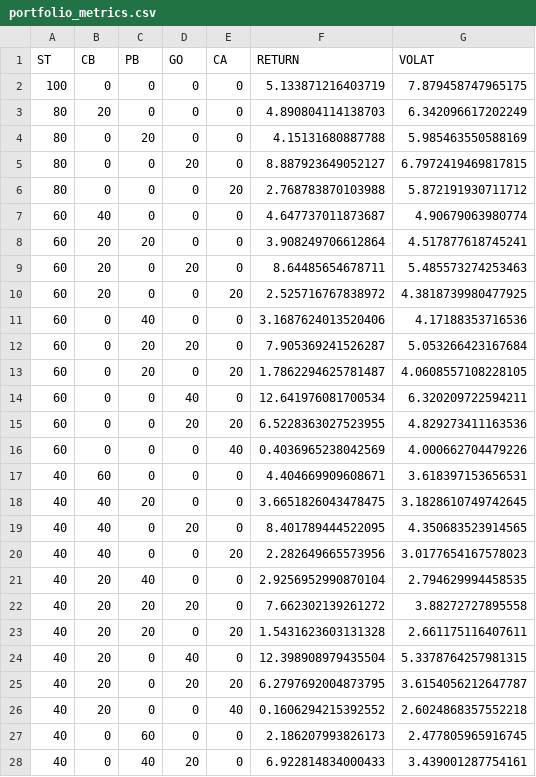
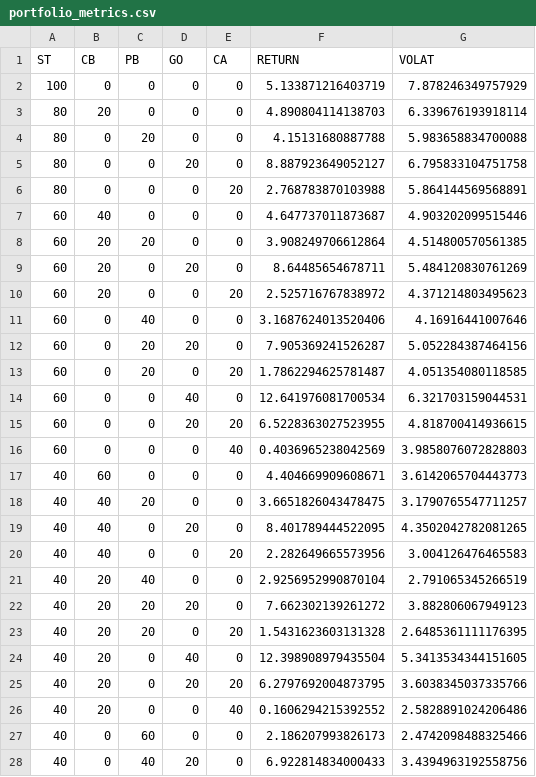
Before and after one commit to arya-h/PfDS_UPM, a CSV file: portfolios/portfolio_metrics.csv, drawn as a sheet; only a part is shown; the diff covers the shown part only.

```diff
--- a/portfolios/portfolio_metrics.csv
+++ b/portfolios/portfolio_metrics.csv
@@ -1,28 +1,28 @@
 ST,CB,PB,GO,CA,RETURN,VOLAT
-100,0,0,0,0,5.133871216403719,7.879458747965175
-80,20,0,0,0,4.890804114138703,6.342096617202249
-80,0,20,0,0,4.15131680887788,5.985463550588169
-80,0,0,20,0,8.887923649052127,6.7972419469817815
-80,0,0,0,20,2.768783870103988,5.872191930711712
-60,40,0,0,0,4.647737011873687,4.90679063980774
-60,20,20,0,0,3.908249706612864,4.517877618745241
-60,20,0,20,0,8.64485654678711,5.485573274253463
-60,20,0,0,20,2.525716767838972,4.3818739980477925
-60,0,40,0,0,3.1687624013520406,4.17188353716536
-60,0,20,20,0,7.905369241526287,5.053266423167684
-60,0,20,0,20,1.7862294625781487,4.0608557108228105
-60,0,0,40,0,12.641976081700534,6.320209722594211
-60,0,0,20,20,6.5228363027523955,4.829273411163536
-60,0,0,0,40,0.4036965238042569,4.000662704479226
-40,60,0,0,0,4.404669909608671,3.618397153656531
-40,40,20,0,0,3.6651826043478475,3.1828610749742645
-40,40,0,20,0,8.401789444522095,4.350683523914565
-40,40,0,0,20,2.282649665573956,3.0177654167578023
-40,20,40,0,0,2.9256952990870104,2.794629994458535
-40,20,20,20,0,7.662302139261272,3.88272727895558
-40,20,20,0,20,1.5431623603131328,2.661175116407611
-40,20,0,40,0,12.398908979435504,5.3378764257981315
-40,20,0,20,20,6.2797692004873795,3.6154056212647787
-40,20,0,0,40,0.1606294215392552,2.6024868357552218
-40,0,60,0,0,2.186207993826173,2.477805965916745
-40,0,40,20,0,6.922814834000433,3.439001287754161
+100,0,0,0,0,5.133871216403719,7.878246349757929
+80,20,0,0,0,4.890804114138703,6.339676193918114
+80,0,20,0,0,4.15131680887788,5.983658834700088
+80,0,0,20,0,8.887923649052127,6.795833104751758
+80,0,0,0,20,2.768783870103988,5.864144569568891
+60,40,0,0,0,4.647737011873687,4.903202099515446
+60,20,20,0,0,3.908249706612864,4.514800570561385
+60,20,0,20,0,8.64485654678711,5.484120830761269
+60,20,0,0,20,2.525716767838972,4.371214803495623
+60,0,40,0,0,3.1687624013520406,4.16916441007646
+60,0,20,20,0,7.905369241526287,5.052284387464156
+60,0,20,0,20,1.7862294625781487,4.051354080118585
+60,0,0,40,0,12.641976081700534,6.321703159044531
+60,0,0,20,20,6.5228363027523955,4.818700414936615
+60,0,0,0,40,0.4036965238042569,3.9858076072828803
+40,60,0,0,0,4.404669909608671,3.6142065704443773
+40,40,20,0,0,3.6651826043478475,3.1790765547711257
+40,40,0,20,0,8.401789444522095,4.3502042782081265
+40,40,0,0,20,2.282649665573956,3.004126476465583
+40,20,40,0,0,2.9256952990870104,2.791065345266519
+40,20,20,20,0,7.662302139261272,3.882806067949123
+40,20,20,0,20,1.5431623603131328,2.6485361111176395
+40,20,0,40,0,12.398908979435504,5.3413534344151605
+40,20,0,20,20,6.2797692004873795,3.6038345037335766
+40,20,0,0,40,0.1606294215392552,2.5828891024206486
+40,0,60,0,0,2.186207993826173,2.4742098488325466
+40,0,40,20,0,6.922814834000433,3.4394963192558756
```
Also changed, not shown: 99 edited cells elsewhere in this file, 2 other files.
